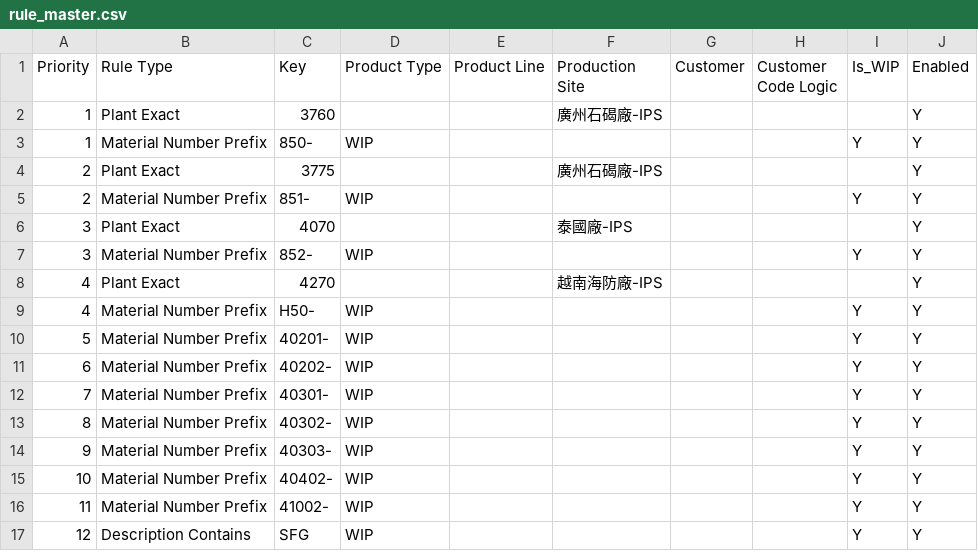
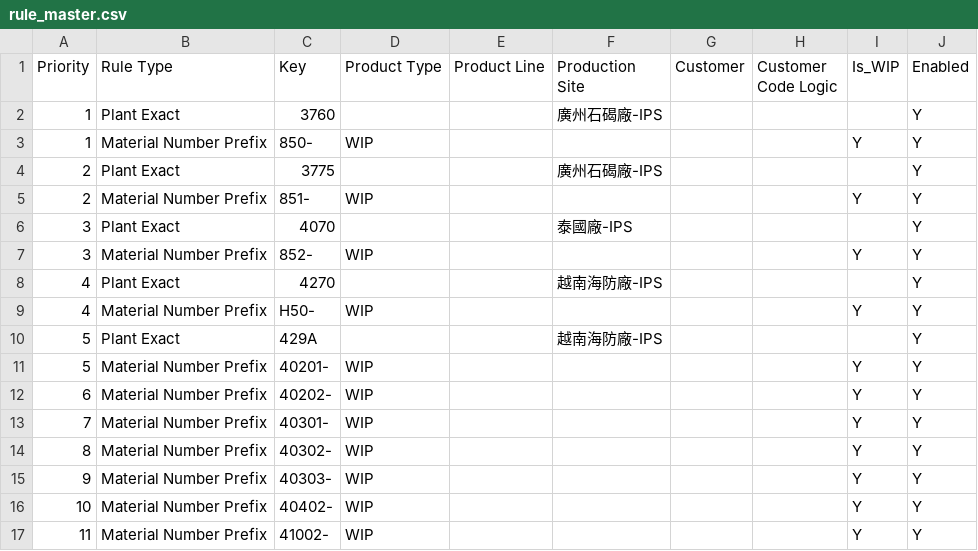
Before and after one commit to anselfbr/carbon-management-platform, a CSV file: rule_library/LiteOn_IPS/rule_master.csv, drawn as a sheet; only a part is shown; the shorter side is filled out with more unchanged rows.

Commit message:
Update rule_master.csv

```diff
--- a/rule_library/LiteOn_IPS/rule_master.csv
+++ b/rule_library/LiteOn_IPS/rule_master.csv
@@ -9,2 +9,3 @@
 4,Material Number Prefix,H50-,WIP,,,,,Y,Y
+5,Plant Exact,429A,,,越南海防廠-IPS,,,,Y
 5,Material Number Prefix,40201-,WIP,,,,,Y,Y
```
